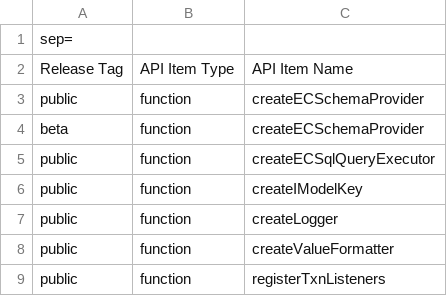
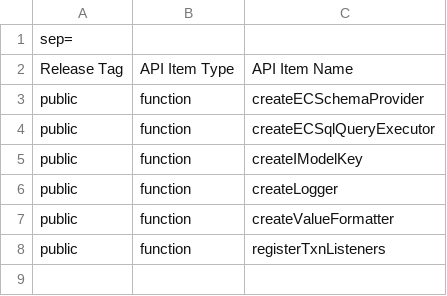
Before and after one commit to iTwin/presentation, a CSV file: packages/core-interop/api/presentation-core-interop.exports.csv, drawn as a sheet.

Commit message:
finalize changes - drop `SchemaContext`-driven schema provider implementation, implement proper derived classes solution

```diff
--- a/packages/core-interop/api/presentation-core-interop.exports.csv
+++ b/packages/core-interop/api/presentation-core-interop.exports.csv
@@ -3,3 +3,2 @@ Release Tag;API Item Type;API Item Name
 public;function;createECSchemaProvider
-beta;function;createECSchemaProvider
 public;function;createECSqlQueryExecutor
```
Also changed, not shown: 50 other files.
